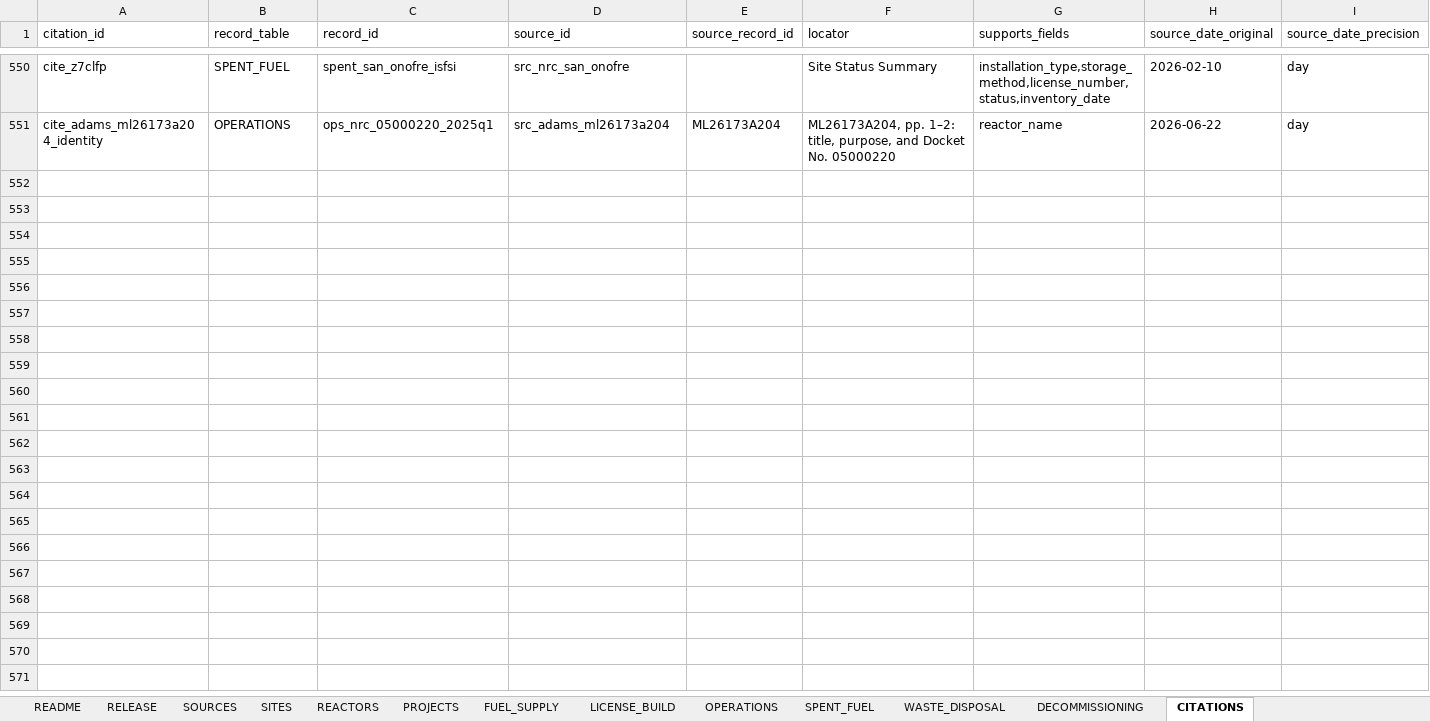
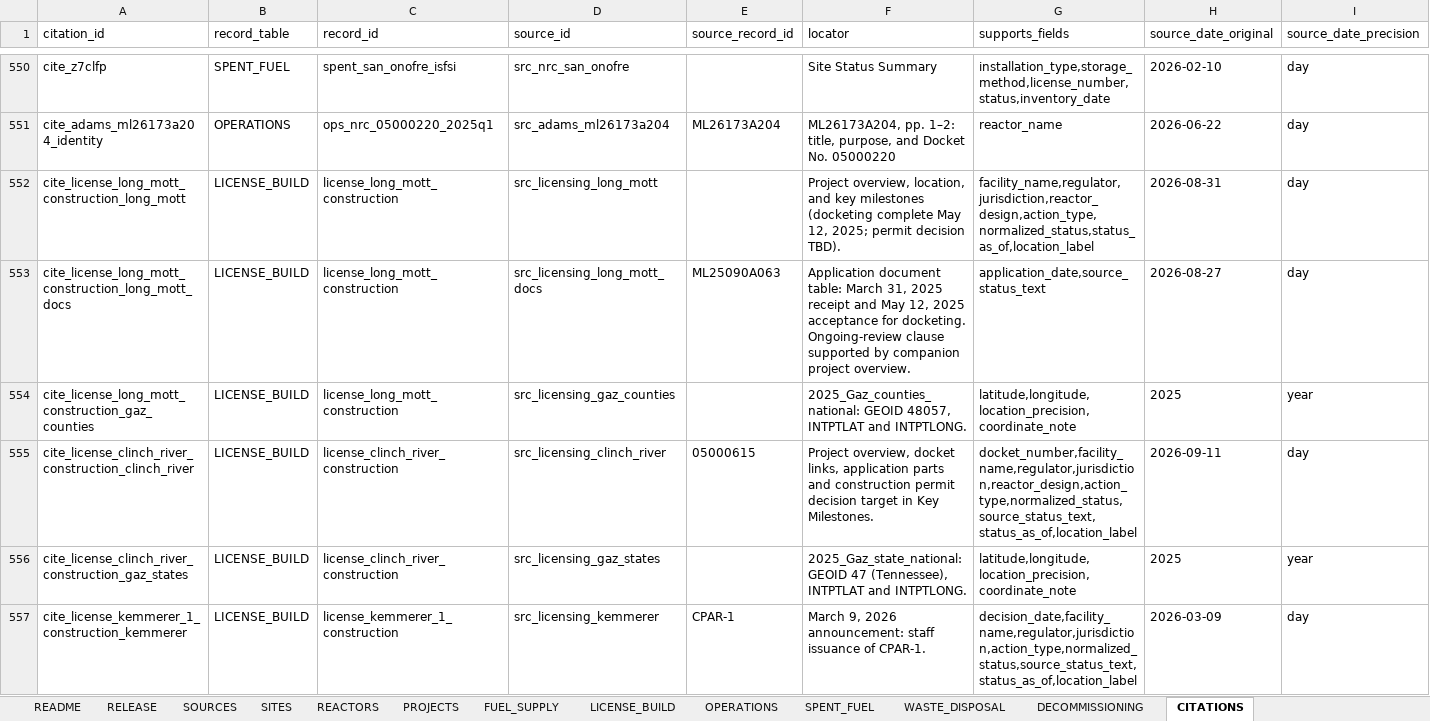
Before and after one commit to lucaschatham/nuclear-atlas, an Excel workbook: data/releases/atlas-release.xlsx, sheet CITATIONS, drawn as a sheet; only a part is shown, gaps mark what is left out; values as stored, in another font and other column widths than the file's, no borders; table styles not drawn; rows hold the shown columns only; the diff covers the shown part only; the diff names each change by its address in the sheet, - before the commit and + after, or states it on an @@ line.

Commit message:
Publish five verified construction licensing records

```diff
--- a/data/releases/atlas-release.xlsx (sheet CITATIONS)
+++ b/data/releases/atlas-release.xlsx (sheet CITATIONS)
+row 552: cite_license_long_mott_construction_long_mott | LICENSE_BUILD | license_long_mott_construction | src_licensing_long_mott |  | Project overview, location, and key milestones (docketing complete May 12, 2025; permit decision TBD). | facility_name,regulator,jurisdiction,reactor_design,action_type,normalized_status,status_as_of,location_label | 2026-08-31 | day
+row 553: cite_license_long_mott_construction_long_mott_docs | LICENSE_BUILD | license_long_mott_construction | src_licensing_long_mott_docs | ML25090A063 | Application document table: March 31, 2025 receipt and May 12, 2025 acceptance for docketing. Ongoing-review clause supported by companion project overview. | application_date,source_status_text | 2026-08-27 | day
+row 554: cite_license_long_mott_construction_gaz_counties | LICENSE_BUILD | license_long_mott_construction | src_licensing_gaz_counties |  | 2025_Gaz_counties_national: GEOID 48057, INTPTLAT and INTPTLONG. | latitude,longitude,location_precision,coordinate_note | 2025 | year
+row 555: cite_license_clinch_river_construction_clinch_river | LICENSE_BUILD | license_clinch_river_construction | src_licensing_clinch_river | 05000615 | Project overview, docket links, application parts and construction permit decision target in Key Milestones. | docket_number,facility_name,regulator,jurisdiction,reactor_design,action_type,normalized_status,source_status_text,status_as_of,location_label | 2026-09-11 | day
+row 556: cite_license_clinch_river_construction_gaz_states | LICENSE_BUILD | license_clinch_river_construction | src_licensing_gaz_states |  | 2025_Gaz_state_national: GEOID 47 (Tennessee), INTPTLAT and INTPTLONG. | latitude,longitude,location_precision,coordinate_note | 2025 | year
+row 557: cite_license_kemmerer_1_construction_kemmerer | LICENSE_BUILD | license_kemmerer_1_construction | src_licensing_kemmerer | CPAR-1 | March 9, 2026 announcement: staff issuance of CPAR-1. | decision_date,facility_name,regulator,jurisdiction,action_type,normalized_status,source_status_text,status_as_of,location_label | 2026-03-09 | day
```
Also changed, not shown: 6 added rows elsewhere in this sheet, sheet SOURCES, sheet LICENSE_BUILD, sheet RELEASE, 15 other files.
